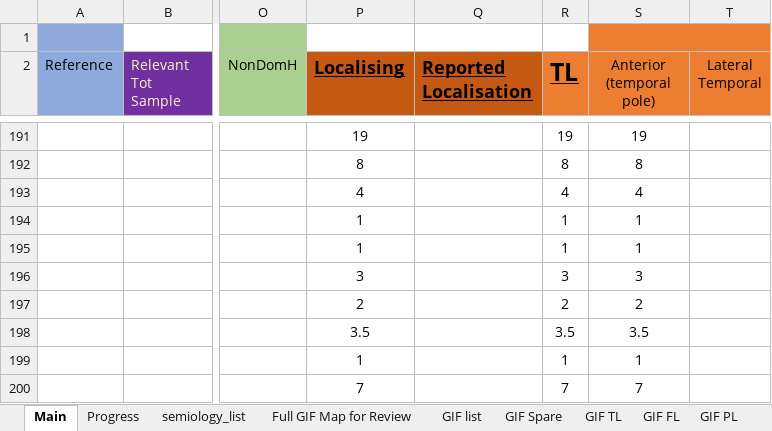
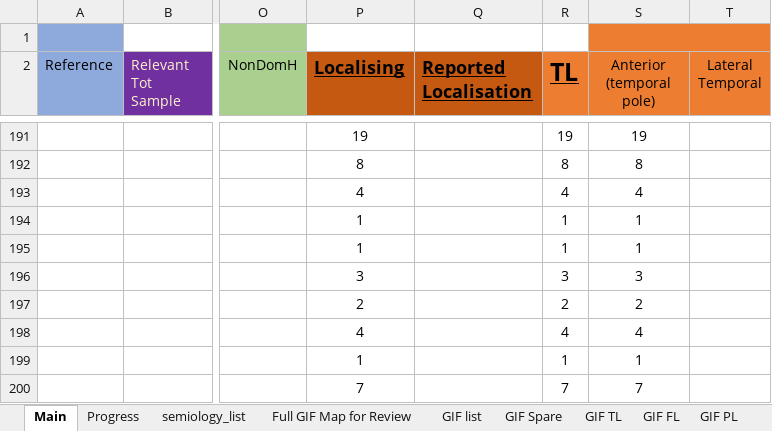
Before and after one commit to thenineteen/Semiology-Visualisation-Tool, an Excel workbook: resources/syst_review_single_table.xlsx, sheet Main, drawn as a sheet; only a part is shown, gaps mark what is left out; values as stored, in another font and other column widths than the file's, no borders; the diff names each change by its address in the sheet, - before the commit and + after, or states it on an @@ line.

```diff
--- a/resources/syst_review_single_table.xlsx (sheet Main)
+++ b/resources/syst_review_single_table.xlsx (sheet Main)
-P198 (Localising): 3.5
+P198 (Localising): 4
-R198 (TL): 3.5
+R198 (TL): 4
-S198 (Anterior (temporal pole)): 3.5
+S198 (Anterior (temporal pole)): 4
```
Also changed, not shown: sheet Progress, charts or pictures.
